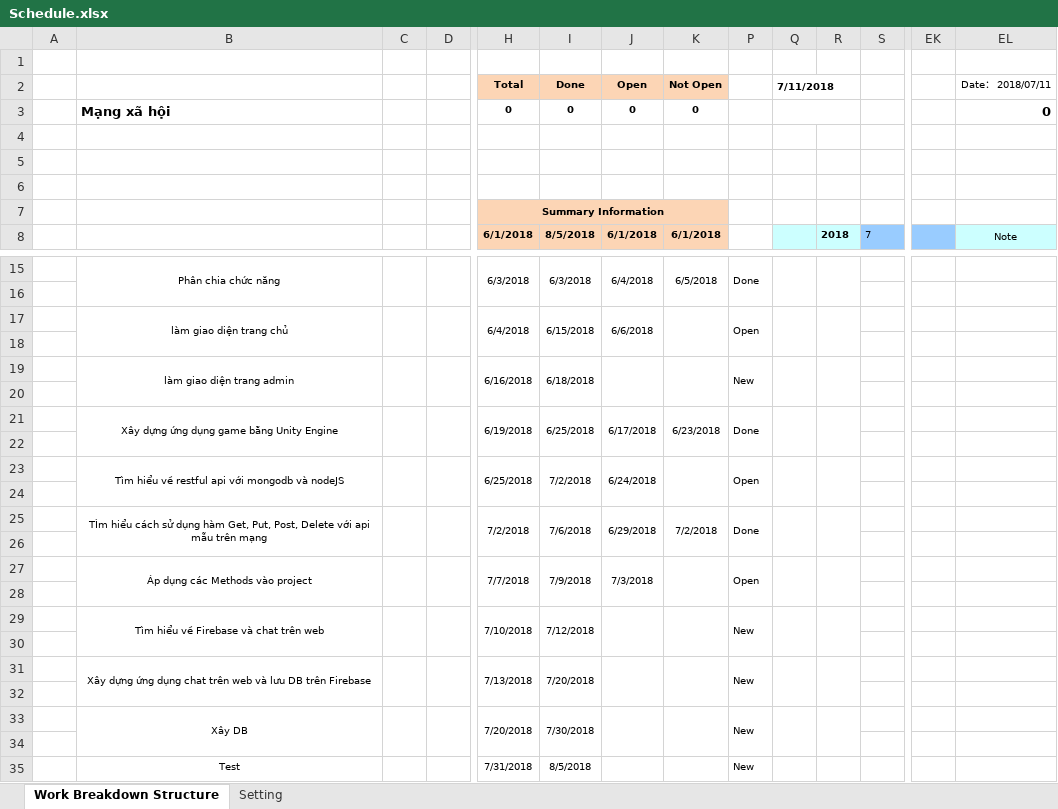
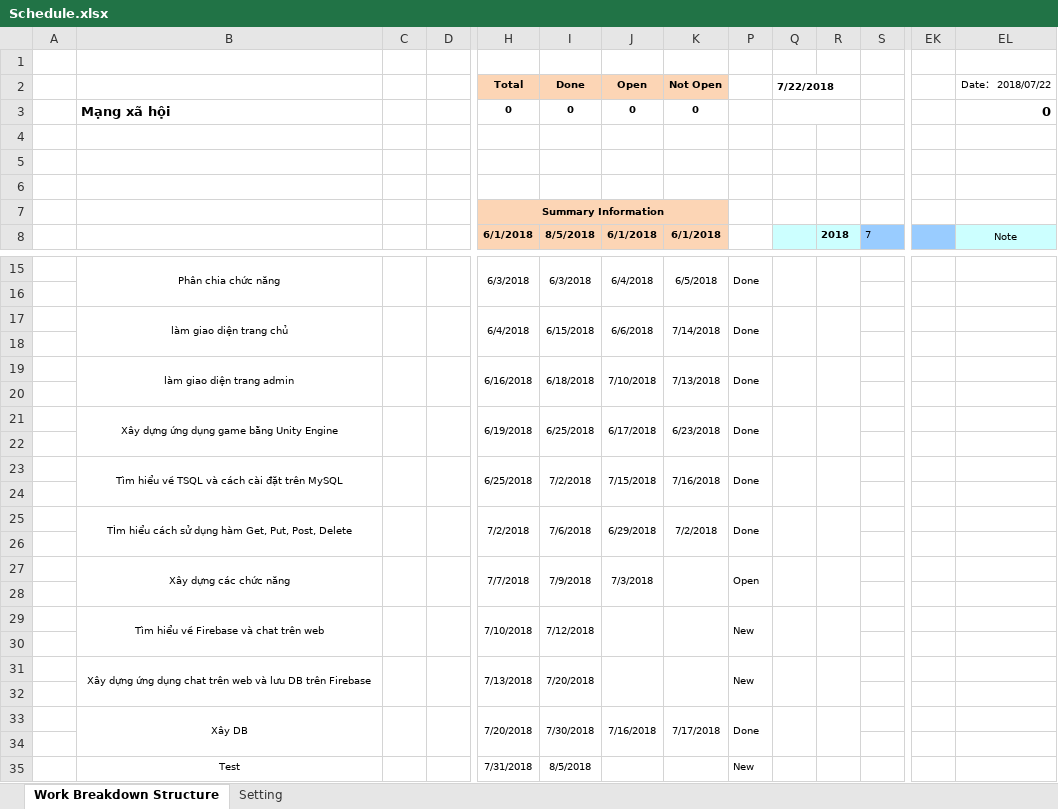
Before and after one commit to luctram/DoAnThucTap, an Excel workbook: Schedule.xlsx, sheet Work Breakdown Structure, drawn as a sheet; only a part is shown, gaps mark what is left out; values as stored, in another font and other column widths than the file's, no borders; conditional formats not drawn; removed rows and columns are numbered as before the commit, all else as after; rows hold the shown columns only; the diff names each change by its address in the sheet, - before the commit and + after, or states it on an @@ line.

```diff
--- a/Schedule.xlsx (sheet Work Breakdown Structure)
+++ b/Schedule.xlsx (sheet Work Breakdown Structure)
-Q2: 7/11/2018
+Q2: 7/22/2018
-EL2: Date： 2018/07/11
+EL2: Date： 2018/07/22
-K17: (empty)
+K17: 7/14/2018
-P17: Open
+P17: Done
-J19: (empty)
+J19: 7/10/2018
-K19: (empty)
+K19: 7/13/2018
-P19: New
+P19: Done
-row 23:  | Tìm hiểu về restful api với mongodb và nodeJS |  |  | 6/25/2018 | 7/2/2018 | 6/24/2018 |  | Open
+row 23:  | Tìm hiểu về TSQL và cách cài đặt trên MySQL |  |  | 6/25/2018 | 7/2/2018 | 7/15/2018 | 7/16/2018 | Done
-B25: …Post, Delete với api mẫu trên mạng
+B25: …Post, Delete
-B27: Áp dụng các Methods vào project
+B27: Xây dựng các chức năng
-J33: (empty)
+J33: 7/16/2018
-K33: (empty)
+K33: 7/17/2018
-P33: New
+P33: Done
```
Also changed, not shown: 1 other file.
